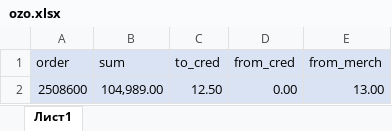
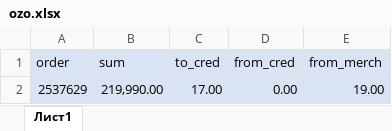
Before and after one commit to janassov-bex/oz-fmh, an Excel workbook: ozo.xlsx, sheet Лист1, drawn as a sheet; values as stored, in another font and other column widths than the file's, no borders; conditional formats not drawn; removed rows and columns are numbered as before the commit, all else as after; the diff names each change by its address in the sheet, - before the commit and + after, or states it on an @@ line.

Commit message:
fixes part 1 16.02.2026

```diff
--- a/ozo.xlsx (sheet Лист1)
+++ b/ozo.xlsx (sheet Лист1)
-row 2: 2508600 | 104,989.00 | 12.50 | 0.00 | 13.00
+row 2: 2537629 | 219,990.00 | 17.00 | 0.00 | 19.00
```
